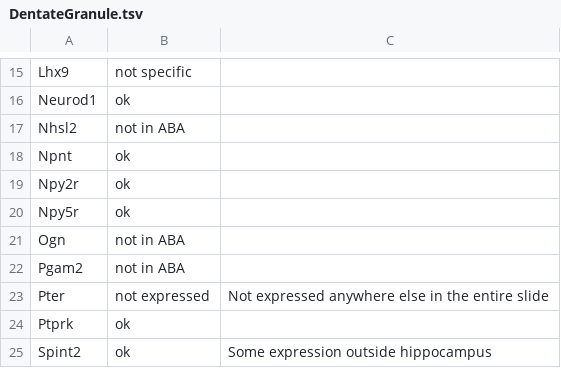
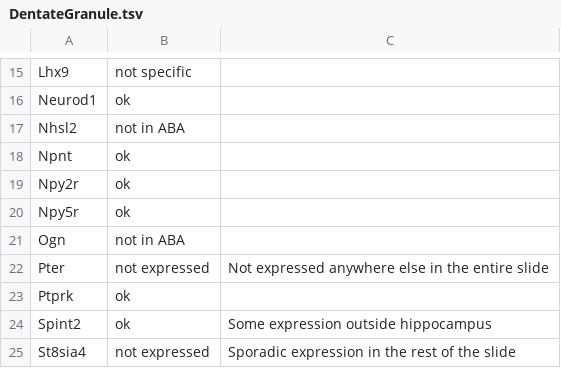
Before and after one commit to PavlidisLab/neuroExpressoAnalysis, a TSV file: analysis/05.ISHValidation/DentateGranule.tsv, drawn as a sheet; only a part is shown, gaps mark what is left out; the shorter side is filled out with more unchanged rows.

Commit message:
ISH tsv update

```diff
--- a/analysis/05.ISHValidation/DentateGranule.tsv
+++ b/analysis/05.ISHValidation/DentateGranule.tsv
@@ -21,3 +21,2 @@ Npy5r	ok
 Ogn	not in ABA	
-Pgam2	not in ABA	
 Pter	not expressed	Not expressed anywhere else in the entire slide
```
